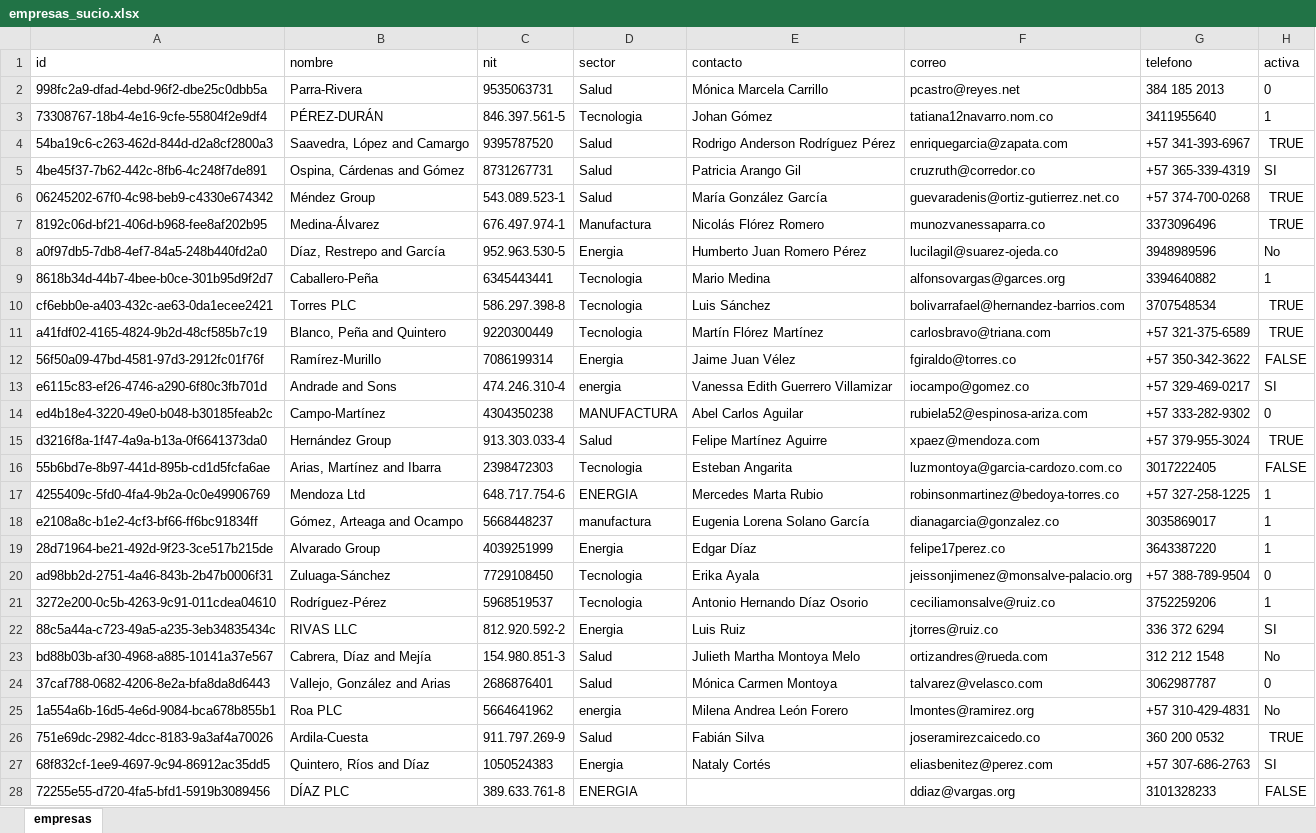
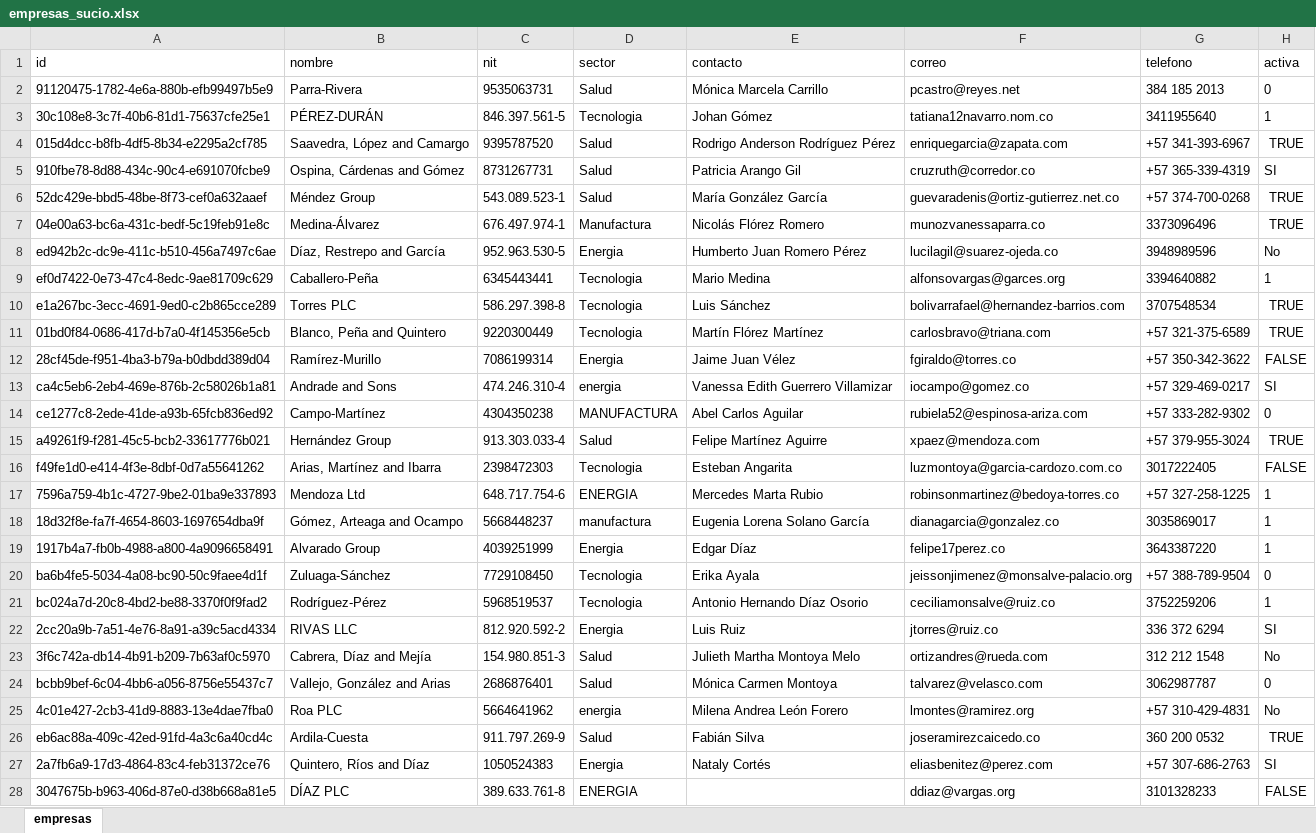
Before and after one commit to wjohan39-jpg/render_proyecto_integrador, an Excel workbook: data/crudo/empresas_sucio.xlsx, sheet empresas, drawn as a sheet; only a part is shown; values as stored, in another font and other column widths than the file's, no borders; the diff covers the shown part only; the diff names each change by its address in the sheet, - before the commit and + after, or states it on an @@ line.

```diff
--- a/data/crudo/empresas_sucio.xlsx (sheet empresas)
+++ b/data/crudo/empresas_sucio.xlsx (sheet empresas)
-A2 (id): 998fc2a9-dfad-4ebd-96f2-dbe25c0dbb5a
+A2 (id): 91120475-1782-4e6a-880b-efb99497b5e9
-A3 (id): 73308767-18b4-4e16-9cfe-55804f2e9df4
+A3 (id): 30c108e8-3c7f-40b6-81d1-75637cfe25e1
-A4 (id): 54ba19c6-c263-462d-844d-d2a8cf2800a3
+A4 (id): 015d4dcc-b8fb-4df5-8b34-e2295a2cf785
-A5 (id): 4be45f37-7b62-442c-8fb6-4c248f7de891
+A5 (id): 910fbe78-8d88-434c-90c4-e691070fcbe9
-A6 (id): 06245202-67f0-4c98-beb9-c4330e674342
+A6 (id): 52dc429e-bbd5-48be-8f73-cef0a632aaef
-A7 (id): 8192c06d-bf21-406d-b968-fee8af202b95
+A7 (id): 04e00a63-bc6a-431c-bedf-5c19feb91e8c
-A8 (id): a0f97db5-7db8-4ef7-84a5-248b440fd2a0
+A8 (id): ed942b2c-dc9e-411c-b510-456a7497c6ae
-A9 (id): 8618b34d-44b7-4bee-b0ce-301b95d9f2d7
+A9 (id): ef0d7422-0e73-47c4-8edc-9ae81709c629
-A10 (id): cf6ebb0e-a403-432c-ae63-0da1ecee2421
+A10 (id): e1a267bc-3ecc-4691-9ed0-c2b865cce289
-A11 (id): a41fdf02-4165-4824-9b2d-48cf585b7c19
+A11 (id): 01bd0f84-0686-417d-b7a0-4f145356e5cb
-A12 (id): 56f50a09-47bd-4581-97d3-2912fc01f76f
+A12 (id): 28cf45de-f951-4ba3-b79a-b0dbdd389d04
-A13 (id): e6115c83-ef26-4746-a290-6f80c3fb701d
+A13 (id): ca4c5eb6-2eb4-469e-876b-2c58026b1a81
-A14 (id): ed4b18e4-3220-49e0-b048-b30185feab2c
+A14 (id): ce1277c8-2ede-41de-a93b-65fcb836ed92
-A15 (id): d3216f8a-1f47-4a9a-b13a-0f6641373da0
+A15 (id): a49261f9-f281-45c5-bcb2-33617776b021
-A16 (id): 55b6bd7e-8b97-441d-895b-cd1d5fcfa6ae
+A16 (id): f49fe1d0-e414-4f3e-8dbf-0d7a55641262
-A17 (id): 4255409c-5fd0-4fa4-9b2a-0c0e49906769
+A17 (id): 7596a759-4b1c-4727-9be2-01ba9e337893
-A18 (id): e2108a8c-b1e2-4cf3-bf66-ff6bc91834ff
+A18 (id): 18d32f8e-fa7f-4654-8603-1697654dba9f
-A19 (id): 28d71964-be21-492d-9f23-3ce517b215de
+A19 (id): 1917b4a7-fb0b-4988-a800-4a9096658491
-A20 (id): ad98bb2d-2751-4a46-843b-2b47b0006f31
+A20 (id): ba6b4fe5-5034-4a08-bc90-50c9faee4d1f
-A21 (id): 3272e200-0c5b-4263-9c91-011cdea04610
+A21 (id): bc024a7d-20c8-4bd2-be88-3370f0f9fad2
-A22 (id): 88c5a44a-c723-49a5-a235-3eb34835434c
+A22 (id): 2cc20a9b-7a51-4e76-8a91-a39c5acd4334
-A23 (id): bd88b03b-af30-4968-a885-10141a37e567
+A23 (id): 3f6c742a-db14-4b91-b209-7b63af0c5970
-A24 (id): 37caf788-0682-4206-8e2a-bfa8da8d6443
+A24 (id): bcbb9bef-6c04-4bb6-a056-8756e55437c7
-A25 (id): 1a554a6b-16d5-4e6d-9084-bca678b855b1
+A25 (id): 4c01e427-2cb3-41d9-8883-13e4dae7fba0
-A26 (id): 751e69dc-2982-4dcc-8183-9a3af4a70026
+A26 (id): eb6ac88a-409c-42ed-91fd-4a3c6a40cd4c
-A27 (id): 68f832cf-1ee9-4697-9c94-86912ac35dd5
+A27 (id): 2a7fb6a9-17d3-4864-83c4-feb31372ce76
-A28 (id): 72255e55-d720-4fa5-bfd1-5919b3089456
+A28 (id): 3047675b-b963-406d-87e0-d38b668a81e5
```
Also changed, not shown: 273 edited cells elsewhere in this sheet, data/crudo/prioridades_sucio.xlsx, data/crudo/registros_sucio.xlsx, 24 other files.
